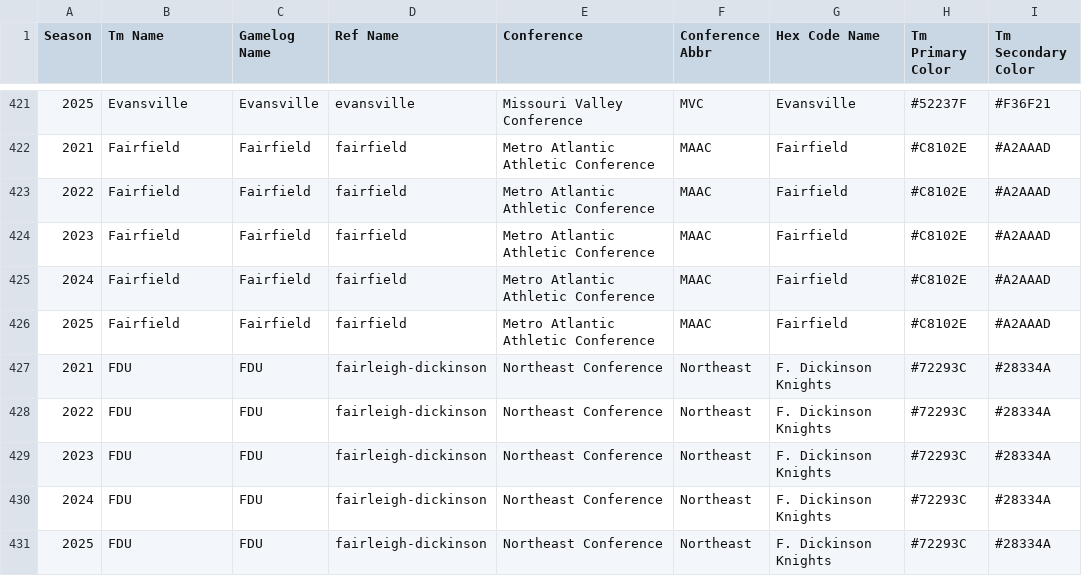
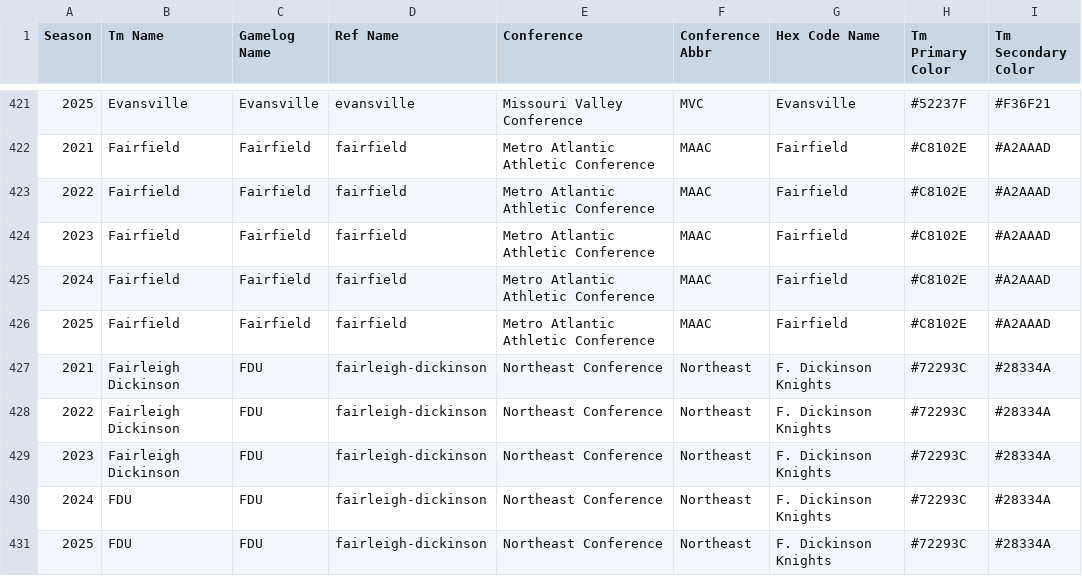
Before and after one commit to BrandtCallahan/march_madness, a CSV file: csv_files/team_df.csv, drawn as a sheet; only a part is shown, gaps mark what is left out; the diff covers the shown part only.

Commit message:
update team_df with name changes

```diff
--- a/csv_files/team_df.csv
+++ b/csv_files/team_df.csv
@@ -426,5 +426,5 @@ Season,Tm Name,Gamelog Name,Ref Name,Conference,Conference Abbr,Hex Code Name,Tm
 2025,Fairfield,Fairfield,fairfield,Metro Atlantic Athletic Conference,MAAC,Fairfield,#C8102E,#A2AAAD
-2021,FDU,FDU,fairleigh-dickinson,Northeast Conference,Northeast,F. Dickinson Knights,#72293C,#28334A
-2022,FDU,FDU,fairleigh-dickinson,Northeast Conference,Northeast,F. Dickinson Knights,#72293C,#28334A
-2023,FDU,FDU,fairleigh-dickinson,Northeast Conference,Northeast,F. Dickinson Knights,#72293C,#28334A
+2021,Fairleigh Dickinson,FDU,fairleigh-dickinson,Northeast Conference,Northeast,F. Dickinson Knights,#72293C,#28334A
+2022,Fairleigh Dickinson,FDU,fairleigh-dickinson,Northeast Conference,Northeast,F. Dickinson Knights,#72293C,#28334A
+2023,Fairleigh Dickinson,FDU,fairleigh-dickinson,Northeast Conference,Northeast,F. Dickinson Knights,#72293C,#28334A
 2024,FDU,FDU,fairleigh-dickinson,Northeast Conference,Northeast,F. Dickinson Knights,#72293C,#28334A
```
Also changed, not shown: 2 added rows and 33 edited cells elsewhere in this file.
